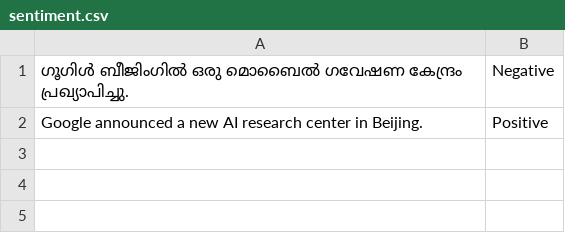
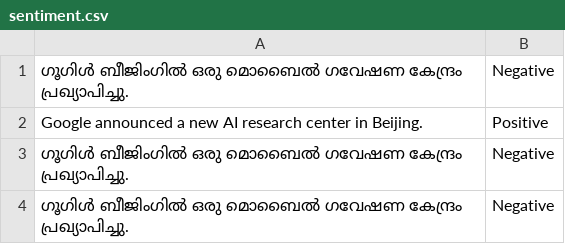
Before and after one commit to gauthamcsudheer/Malayalam-Parser, a CSV file: malayalam_parser_project/static/sentiment.csv, drawn as a sheet; the diff names each change by its address in the sheet, - before the commit and + after, or states it on an @@ line.

```diff
--- a/malayalam_parser_project/static/sentiment.csv
+++ b/malayalam_parser_project/static/sentiment.csv
+row 3: ഗൂഗിൾ ബീജിംഗിൽ ഒരു മൊബൈൽ ഗവേഷണ കേന്ദ്രം പ്രഖ്യാപിച്ചു. | Negative
+row 4: ഗൂഗിൾ ബീജിംഗിൽ ഒരു മൊബൈൽ ഗവേഷണ കേന്ദ്രം പ്രഖ്യാപിച്ചു. | Negative
```
Also changed, not shown: malayalam_parser_project/static/pos_tags.csv, 2 other files.
